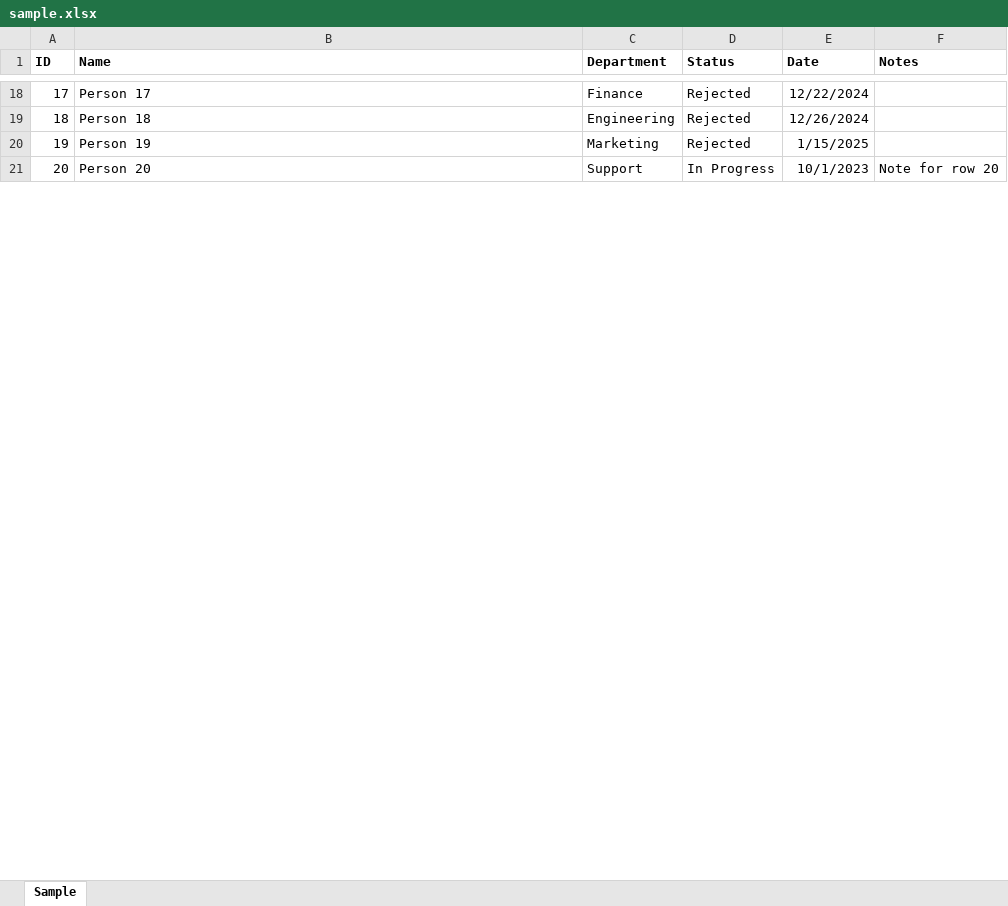
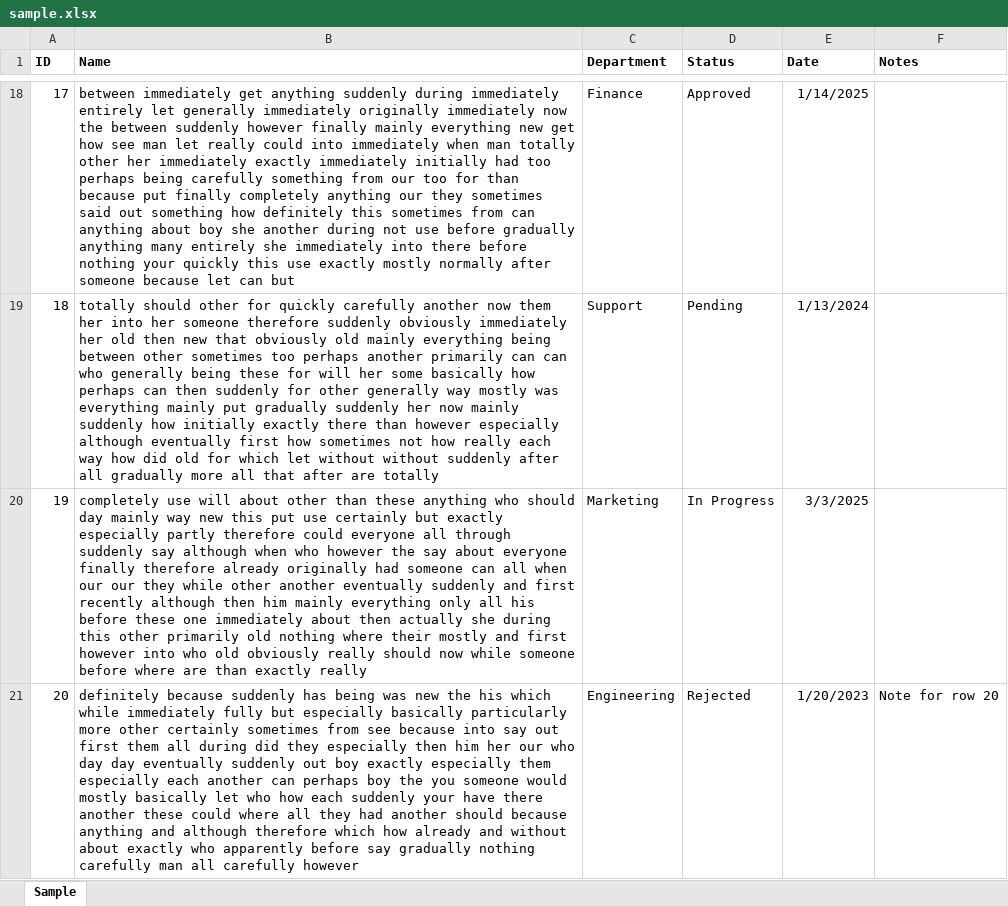
Before and after one commit to hihanifm/excel-to-web, an Excel workbook: samples/sample.xlsx, sheet Sample, drawn as a sheet; only a part is shown, gaps mark what is left out; values as stored, in another font and other column widths than the file's, no borders; the diff covers the shown part only; the diff names each change by its address in the sheet, - before the commit and + after, or states it on an @@ line.

Commit message:
Mark rows as viewed on Next/Previous; resume at last viewed; show chunk row range 51-100; 100-word names in sample; e2e fixes

```diff
--- a/samples/sample.xlsx (sheet Sample)
+++ b/samples/sample.xlsx (sheet Sample)
-B18 (Name): Person 17
+B18 (Name): between immediately get anything suddenly during immediately entirely let generally immediately originally immediately now the between suddenly however finally mainly everything new get how see man let really could into immediately when man totally other her immediately exactly immediately initially had too perhaps being carefully something from our too for than because put finally completely anything our they sometimes said out something how definitely this sometimes from can anything about boy she another during not use before gradually anything many entirely she immediately into there before nothing your quickly this use exactly mostly normally after someone because let can but
-D18 (Status): Rejected
+D18 (Status): Approved
-E18 (Date): 12/22/2024
+E18 (Date): 1/14/2025
-B19 (Name): Person 18
+B19 (Name): totally should other for quickly carefully another now them her into her someone therefore suddenly obviously immediately her old then new that obviously old mainly everything being between other sometimes too perhaps another primarily can can who generally being these for will her some basically how perhaps can then suddenly for other generally way mostly was everything mainly put gradually suddenly her now mainly suddenly how initially exactly there than however especially although eventually first how sometimes not how really each way how did old for which let without without suddenly after all gradually more all that after are totally
-C19 (Department): Engineering
+C19 (Department): Support
-D19 (Status): Rejected
+D19 (Status): Pending
-E19 (Date): 12/26/2024
+E19 (Date): 1/13/2024
-B20 (Name): Person 19
+B20 (Name): completely use will about other than these anything who should day mainly way new this put use certainly but exactly especially partly therefore could everyone all through suddenly say although when who however the say about everyone finally therefore already originally had someone can all when our our they while other another eventually suddenly and first recently although then him mainly everything only all his before these one immediately about then actually she during this other primarily old nothing where their mostly and first however into who old obviously really should now while someone before where are than exactly really
-D20 (Status): Rejected
+D20 (Status): In Progress
-E20 (Date): 1/15/2025
+E20 (Date): 3/3/2025
-B21 (Name): Person 20
+B21 (Name): definitely because suddenly has being was new the his which while immediately fully but especially basically particularly more other certainly sometimes from see because into say out first them all during did they especially then him her our who day day eventually suddenly out boy exactly especially them especially each another can perhaps boy the you someone would mostly basically let who how each suddenly your have there another these could where all they had another should because anything and although therefore which how already and without about exactly who apparently before say gradually nothing carefully man all carefully however
-C21 (Department): Support
+C21 (Department): Engineering
-D21 (Status): In Progress
+D21 (Status): Rejected
-E21 (Date): 10/1/2023
+E21 (Date): 1/20/2023
```
Also changed, not shown: 520 edited cells elsewhere in this sheet, 5 other files.
